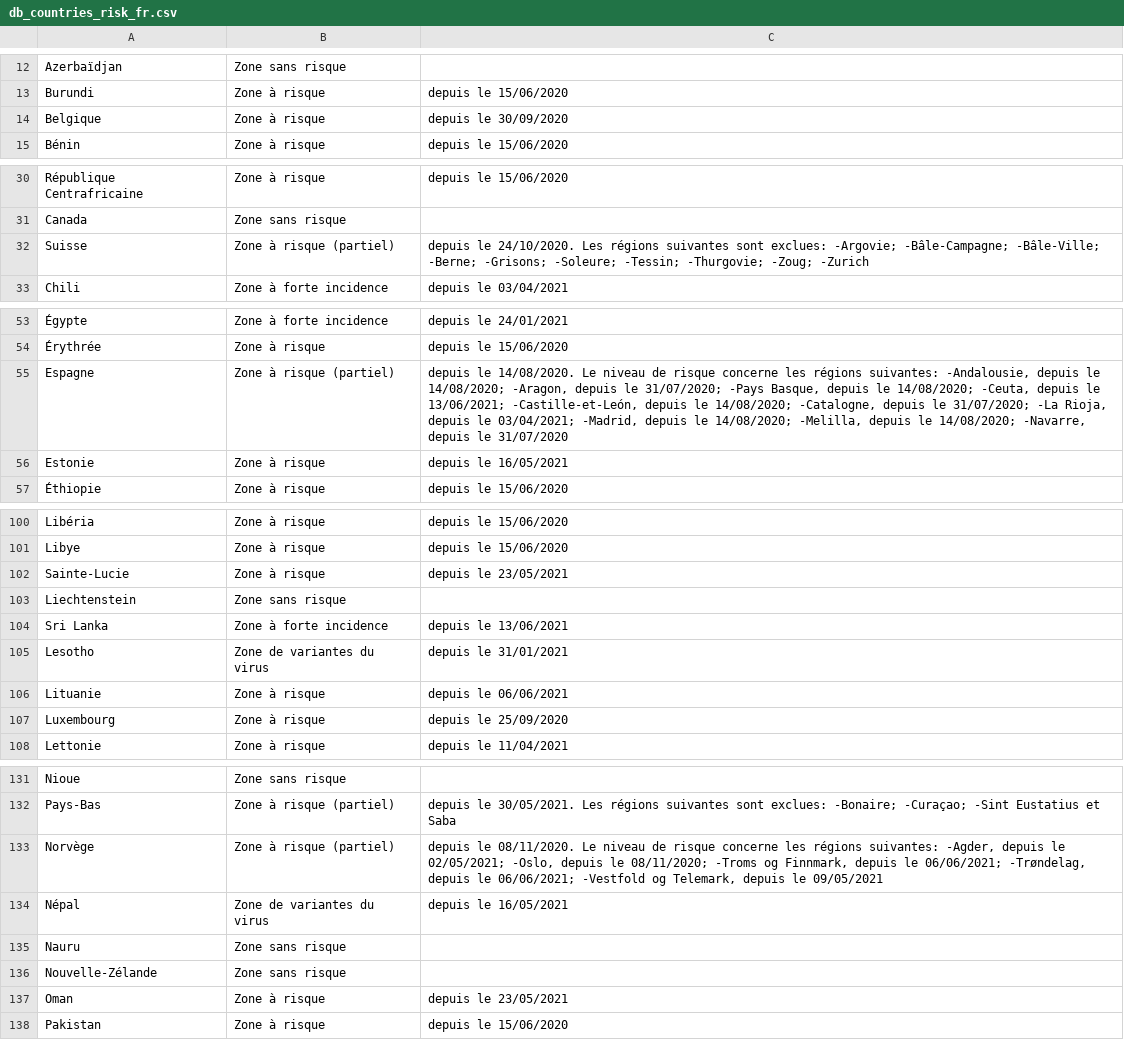
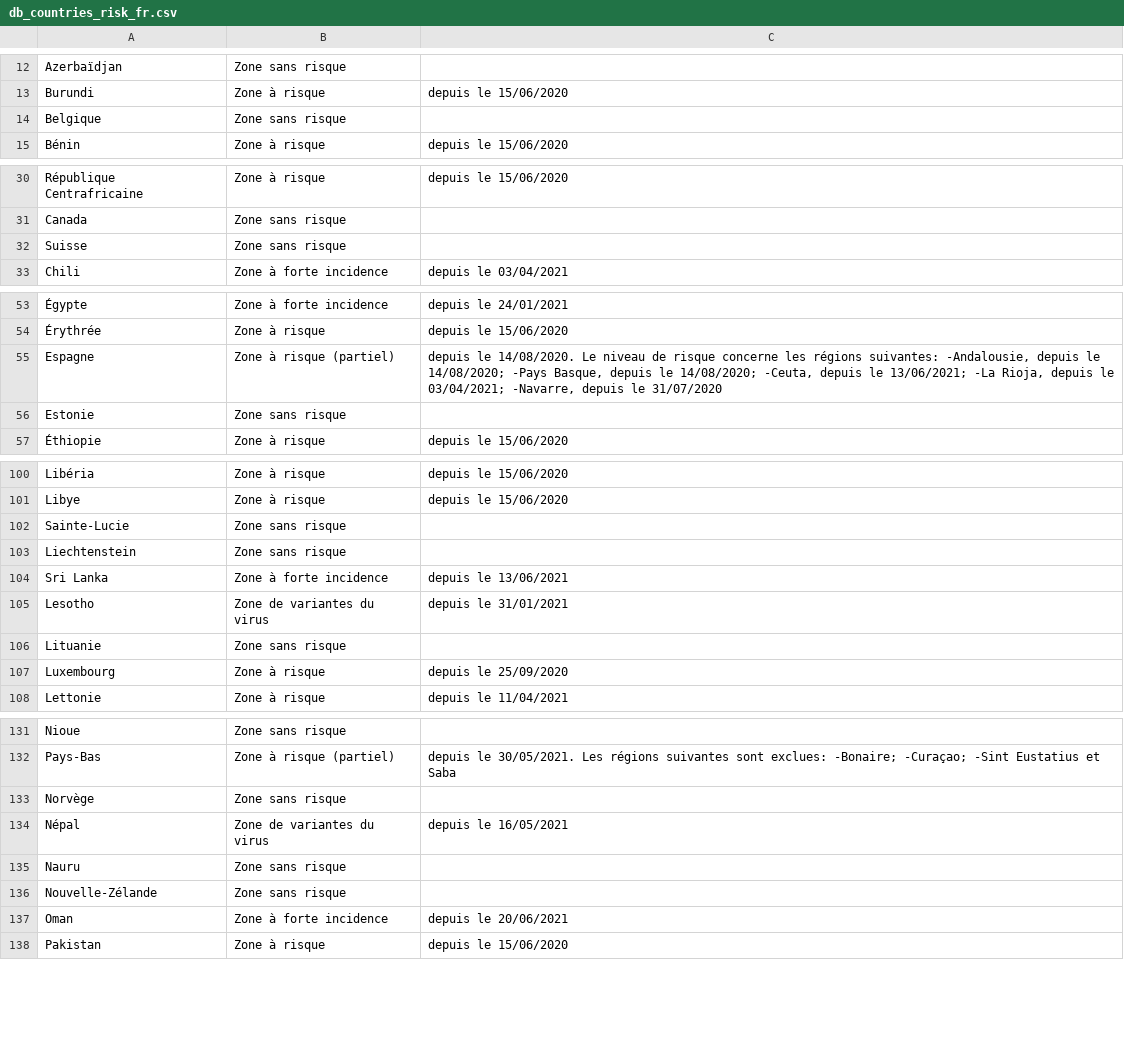
Before and after one commit to dieghernan/RKI-Corona-Atlas, a CSV file: assets/dist/db_countries_risk_fr.csv, drawn as a sheet; only a part is shown, gaps mark what is left out; the diff covers the shown part only; the diff names each change by its address in the sheet, - before the commit and + after, or states it on an @@ line.

```diff
--- a/assets/dist/db_countries_risk_fr.csv
+++ b/assets/dist/db_countries_risk_fr.csv
-B14: Zone à risque
+B14: Zone sans risque
-C14: depuis le 30/09/2020
+C14: (empty)
-B32: Zone à risque (partiel)
+B32: Zone sans risque
-C32: depuis le 24/10/2020. Les régions suivantes sont exclues: -Argovie; -Bâle-Campagne; -Bâle-Ville; -Berne; -Grisons; -Soleure; -Tessin; -Thurgovie; -Zoug; -Zurich
+C32: (empty)
-C55: …le 14/08/2020; -Aragon, depuis le 31/07/2020; -Pays Basque, depuis le 14/08/2020; -Ceuta, depuis le 13/06/2021; -Castille-et-León, depuis le 14/08/2020; -Catalogne, depuis le 31/07/2020; -La Rioja, depuis le 03/04/2021; -Madrid, depuis le 14/08/2020; -Melilla, depuis le 14/08/2020; -Navarre, depuis…
+C55: …le 14/08/2020; -Pays Basque, depuis le 14/08/2020; -Ceuta, depuis le 13/06/2021; -La Rioja, depuis le 03/04/2021; -Navarre, depuis…
-B56: Zone à risque
+B56: Zone sans risque
-C56: depuis le 16/05/2021
+C56: (empty)
-B102: Zone à risque
+B102: Zone sans risque
-C102: depuis le 23/05/2021
+C102: (empty)
-B106: Zone à risque
+B106: Zone sans risque
-C106: depuis le 06/06/2021
+C106: (empty)
-B133: Zone à risque (partiel)
+B133: Zone sans risque
-C133: depuis le 08/11/2020. Le niveau de risque concerne les régions suivantes: -Agder, depuis le 02/05/2021; -Oslo, depuis le 08/11/2020; -Troms og Finnmark, depuis le 06/06/2021; -Trøndelag, depuis le 06/06/2021; -Vestfold og Telemark, depuis le 09/05/2021
+C133: (empty)
-B137: Zone à risque
+B137: Zone à forte incidence
-C137: depuis le 23/05/2021
+C137: depuis le 20/06/2021
```
Also changed, not shown: 15 edited cells elsewhere in this file, assets/dist/db_countries_risk_de.csv, assets/dist/db_countries_risk_en.csv, 19 other files.
